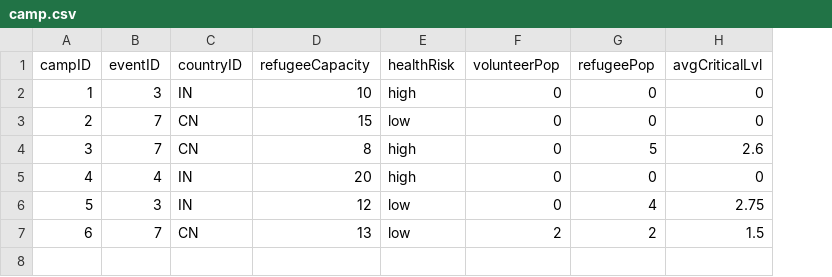
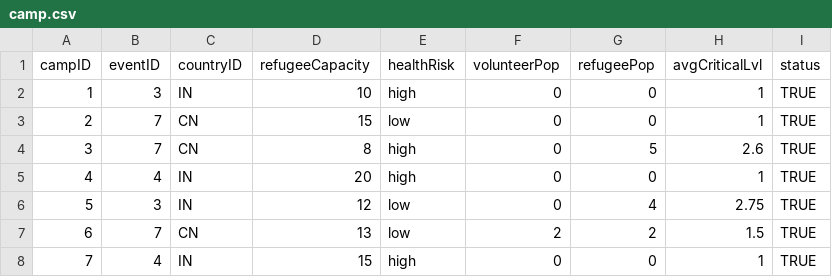
Before and after one commit to bennylao/ucl-humanitarian-management-system-CLI, a CSV file: humanitarian_management_system/data/camp.csv, drawn as a sheet; the diff names each change by its address in the sheet, - before the commit and + after, or states it on an @@ line.

Commit message:
revert some of Yuan's codes, I think my last commit accidentally deleted the del camp, create camp new list interface...so sorry

```diff
--- a/humanitarian_management_system/data/camp.csv
+++ b/humanitarian_management_system/data/camp.csv
+column I (status), rows 2-7: all TRUE
-H2:H3 (avgCriticalLvl): 0
+H2:H3 (avgCriticalLvl): 1
-H5 (avgCriticalLvl): 0
+H5 (avgCriticalLvl): 1
+row 8: 7 | 4 | IN | 15 | high | 0 | 0 | 1 | TRUE
```
Also changed, not shown: humanitarian_management_system/data/eventTesting.csv, 3 other files.
